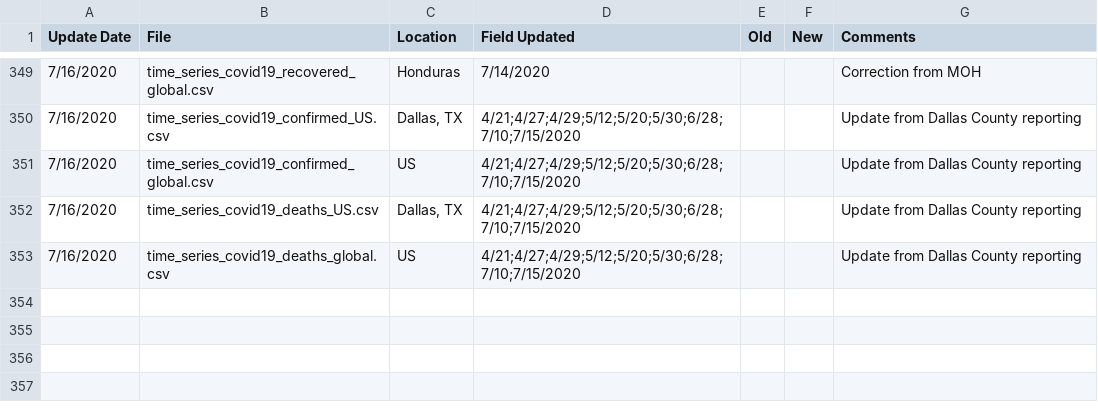
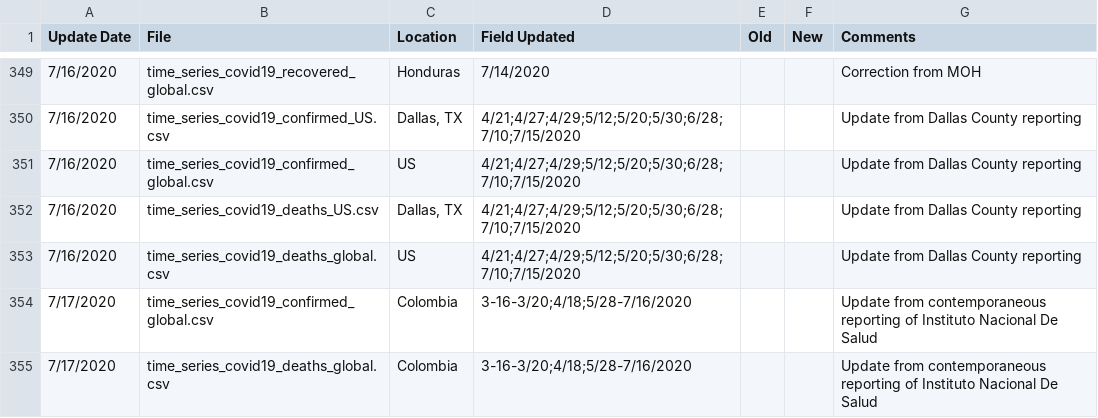
Before and after one commit to stfurkan/pancovid19, a CSV file: python/datasets/Errata.csv, drawn as a sheet; only a part is shown, gaps mark what is left out.

```diff
--- a/python/datasets/Errata.csv
+++ b/python/datasets/Errata.csv
@@ -353 +353,3 @@
 7/16/2020,time_series_covid19_deaths_global.csv,US,4/21;4/27;4/29;5/12;5/20;5/30;6/28;7/10;7/15/2020,,,Update from Dallas County reporting
+7/17/2020,time_series_covid19_confirmed_global.csv,Colombia,3-16-3/20;4/18;5/28-7/16/2020,,,Update from contemporaneous reporting of Instituto Nacional De Salud
+7/17/2020,time_series_covid19_deaths_global.csv,Colombia,3-16-3/20;4/18;5/28-7/16/2020,,,Update from contemporaneous reporting of Instituto Nacional De Salud
```
Also changed, not shown: python/datasets/time_series_covid19_confirmed_global.csv, python/datasets/time_series_covid19_deaths_global.csv, 15 other files.
